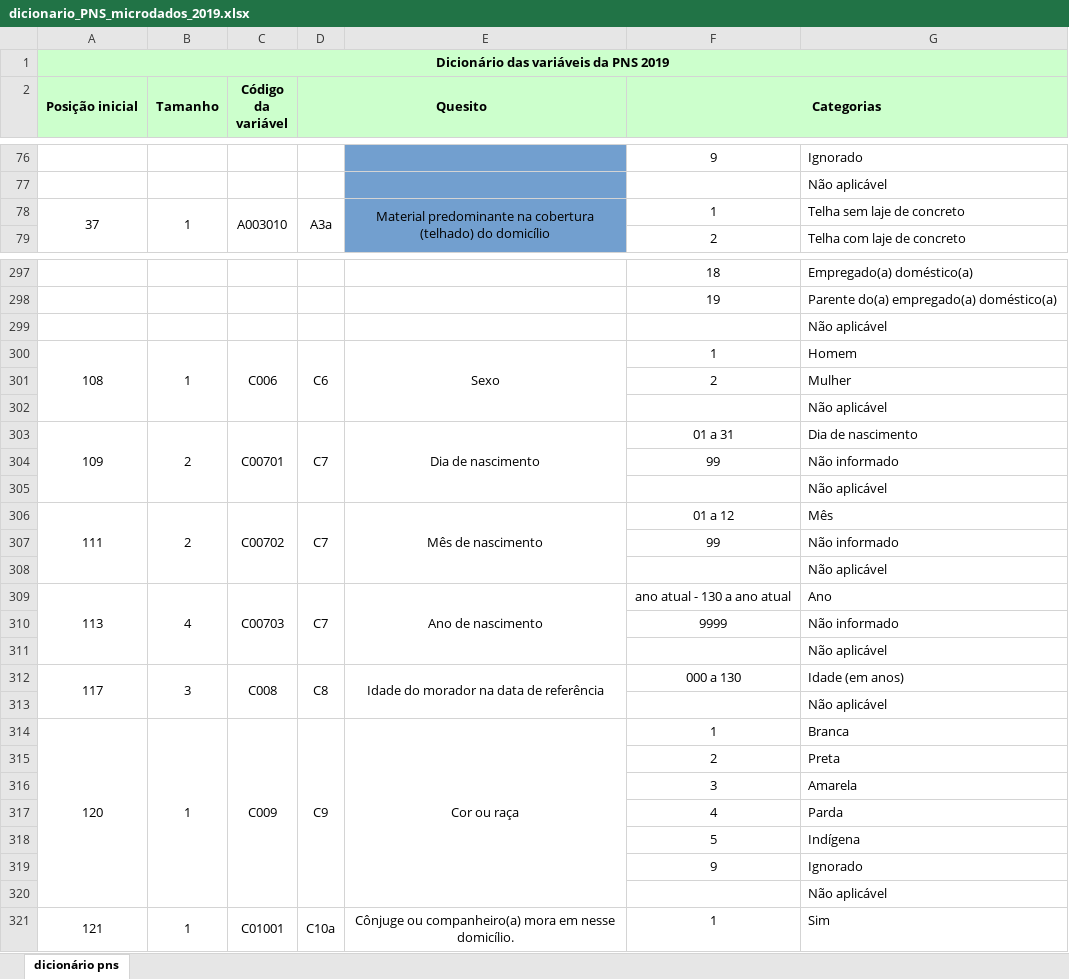
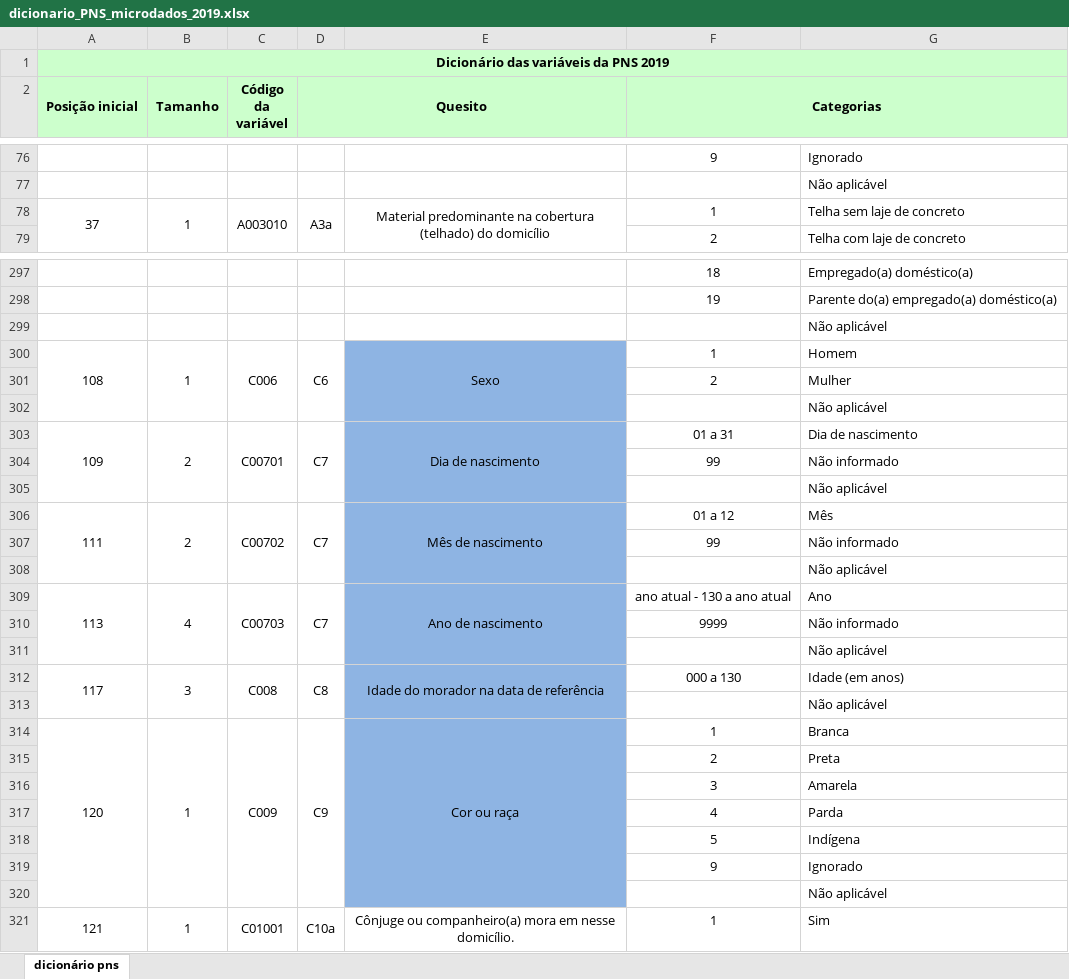
Before and after one commit to lismid/Bronquite-PNS, an Excel workbook: dicionario_PNS_microdados_2019.xlsx, sheet dicionário pns, drawn as a sheet; only a part is shown, gaps mark what is left out; values as stored, in another font and other column widths than the file's, no borders; the diff covers the shown part only; the diff names each change by its address in the sheet, - before the commit and + after, or states it on an @@ line.

```diff
--- a/dicionario_PNS_microdados_2019.xlsx (sheet dicionário pns)
+++ b/dicionario_PNS_microdados_2019.xlsx (sheet dicionário pns)
-E78 fill: #729FCF
+E78 fill: none
-E300:E320 fill: none
+E300:E320 fill: #8EB4E3
```
Also changed, not shown: cell formats elsewhere in this sheet, 13 other files.
